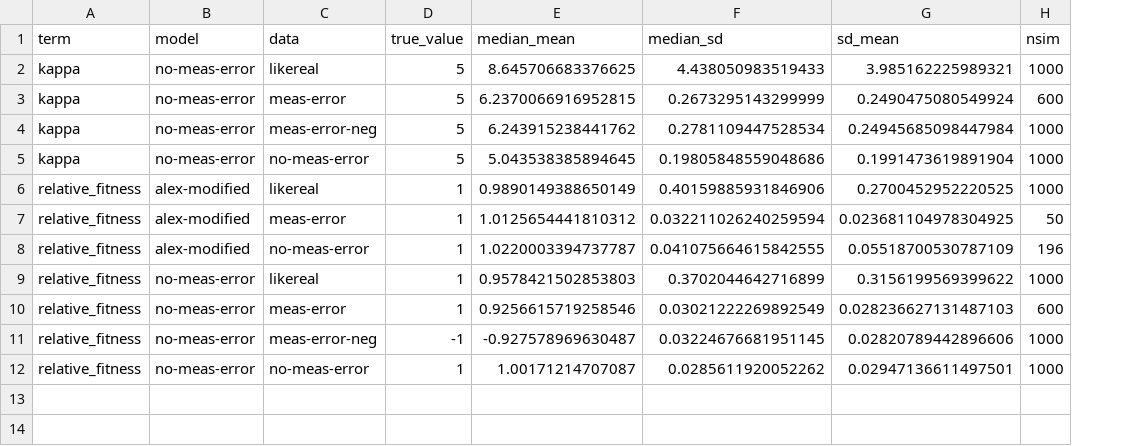
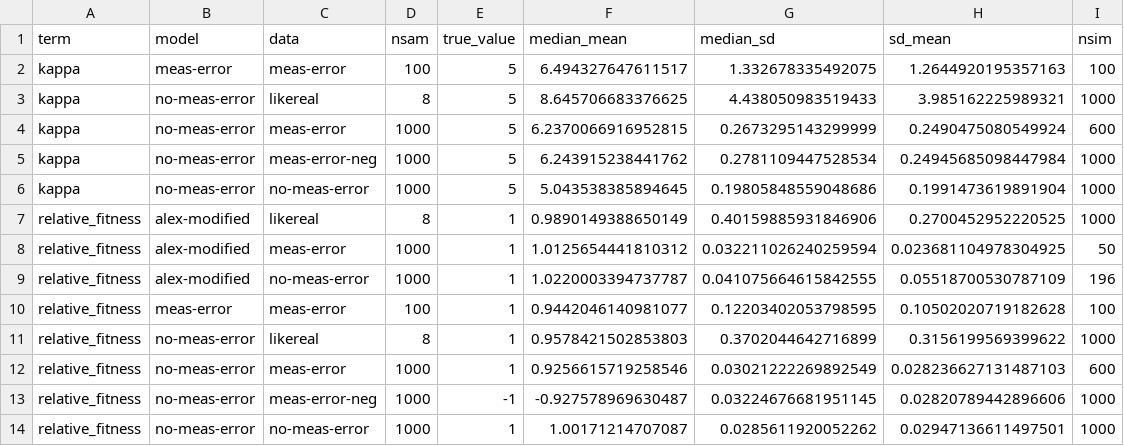
Before and after one commit to khvorov45/transmission-fitness, a CSV file: simulation/summary.csv, drawn as a sheet; addresses are those after the commit; the diff names each change by its address in the sheet, - before the commit and + after, or states it on an @@ line.

Commit message:
added nsam to summary

```diff
--- a/simulation/summary.csv
+++ b/simulation/summary.csv
+column D (nsam), rows 3-9: 8 | 1000 | 1000 | 1000 | 8 | 1000 | 1000; rows 11-14: 8 | 1000 | 1000 | 1000
+row 2: kappa | meas-error | meas-error | 100 | 5 | 6.494327647611517 | 1.332678335492075 | 1.2644920195357163 | 100
+row 10: relative_fitness | meas-error | meas-error | 100 | 1 | 0.9442046140981077 | 0.12203402053798595 | 0.10502020719182628 | 100
```
Also changed, not shown: simulation/alex-modified--meas-error--50sims.csv, 11 other files.
